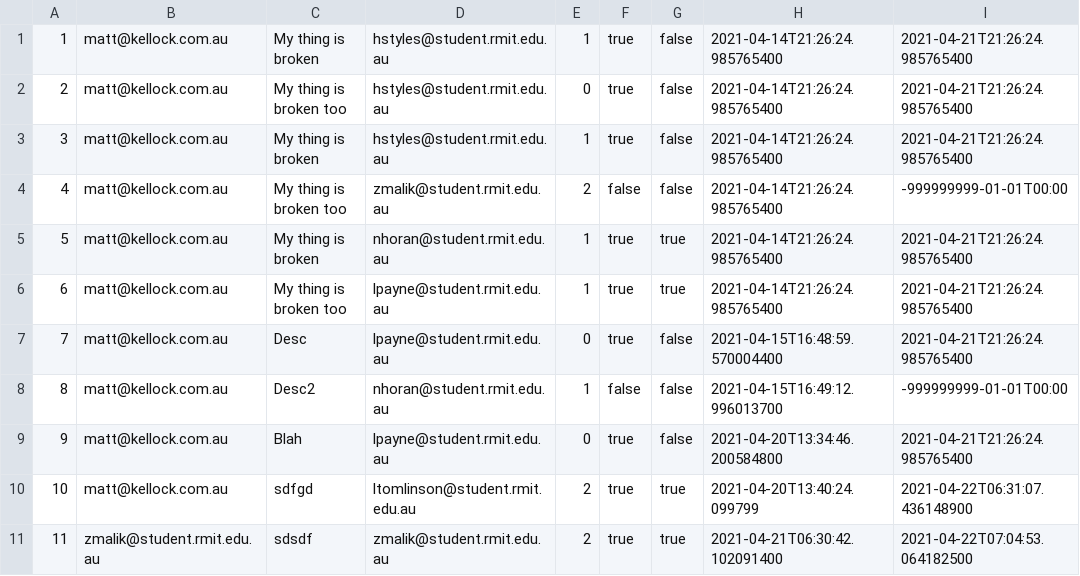
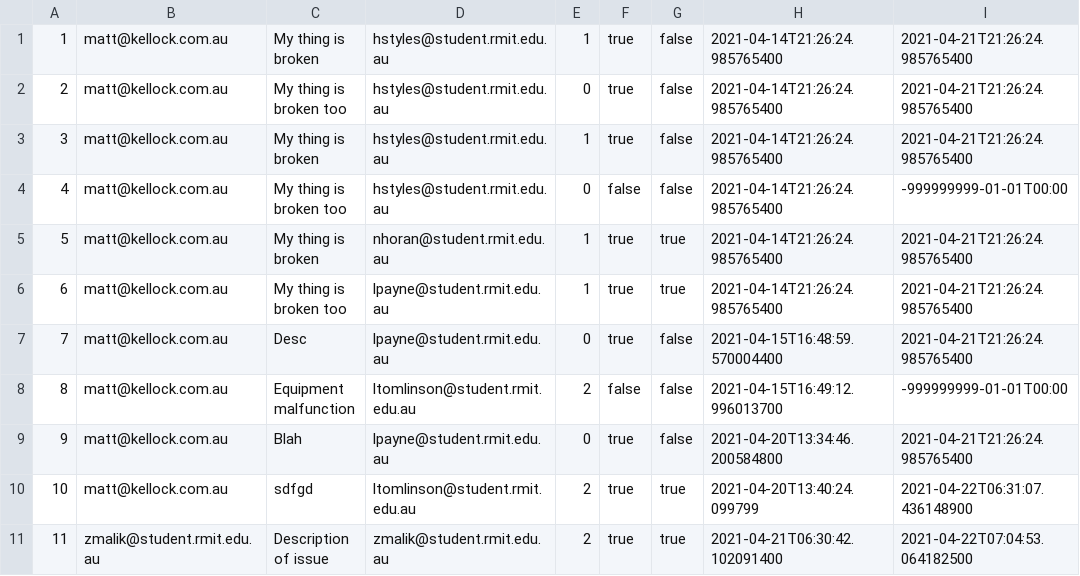
Before and after one commit to Tri-Amici/SEPM, a CSV file: src/org/triamici/TicketData.csv, drawn as a sheet.

```diff
--- a/src/org/triamici/TicketData.csv
+++ b/src/org/triamici/TicketData.csv
@@ -3,3 +3,3 @@
 3,matt@kellock.com.au,My thing is broken,hstyles@student.rmit.edu.au,1,true,false,2021-04-14T21:26:24.985765400,2021-04-21T21:26:24.985765400
-4,matt@kellock.com.au,My thing is broken too,zmalik@student.rmit.edu.au,2,false,false,2021-04-14T21:26:24.985765400,-999999999-01-01T00:00
+4,matt@kellock.com.au,My thing is broken too,hstyles@student.rmit.edu.au,0,false,false,2021-04-14T21:26:24.985765400,-999999999-01-01T00:00
 5,matt@kellock.com.au,My thing is broken,nhoran@student.rmit.edu.au,1,true,true,2021-04-14T21:26:24.985765400,2021-04-21T21:26:24.985765400
@@ -7,5 +7,5 @@
 7,matt@kellock.com.au,Desc,lpayne@student.rmit.edu.au,0,true,false,2021-04-15T16:48:59.570004400,2021-04-21T21:26:24.985765400
-8,matt@kellock.com.au,Desc2,nhoran@student.rmit.edu.au,1,false,false,2021-04-15T16:49:12.996013700,-999999999-01-01T00:00
+8,matt@kellock.com.au,Equipment malfunction,ltomlinson@student.rmit.edu.au,2,false,false,2021-04-15T16:49:12.996013700,-999999999-01-01T00:00
 9,matt@kellock.com.au,Blah,lpayne@student.rmit.edu.au,0,true,false,2021-04-20T13:34:46.200584800,2021-04-21T21:26:24.985765400
 10,matt@kellock.com.au,sdfgd,ltomlinson@student.rmit.edu.au,2,true,true,2021-04-20T13:40:24.099799,2021-04-22T06:31:07.436148900
-11,zmalik@student.rmit.edu.au,sdsdf,zmalik@student.rmit.edu.au,2,true,true,2021-04-21T06:30:42.102091400,2021-04-22T07:04:53.064182500
+11,zmalik@student.rmit.edu.au,Description of issue,zmalik@student.rmit.edu.au,2,true,true,2021-04-21T06:30:42.102091400,2021-04-22T07:04:53.064182500
```
Also changed, not shown: 4 other files.
